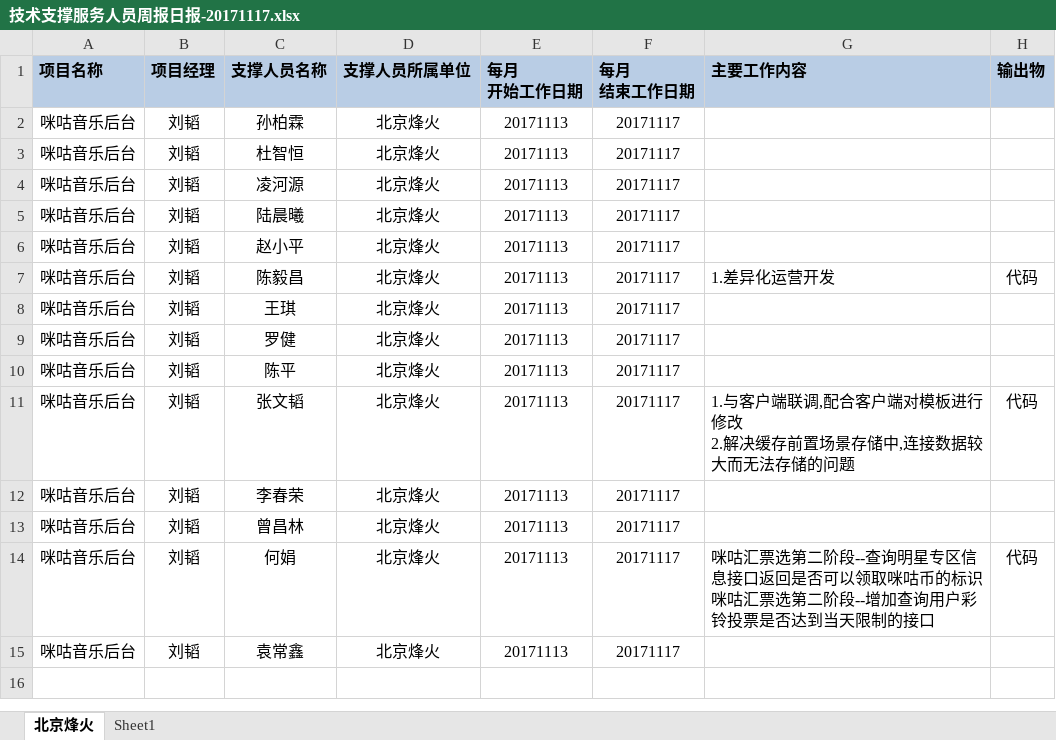
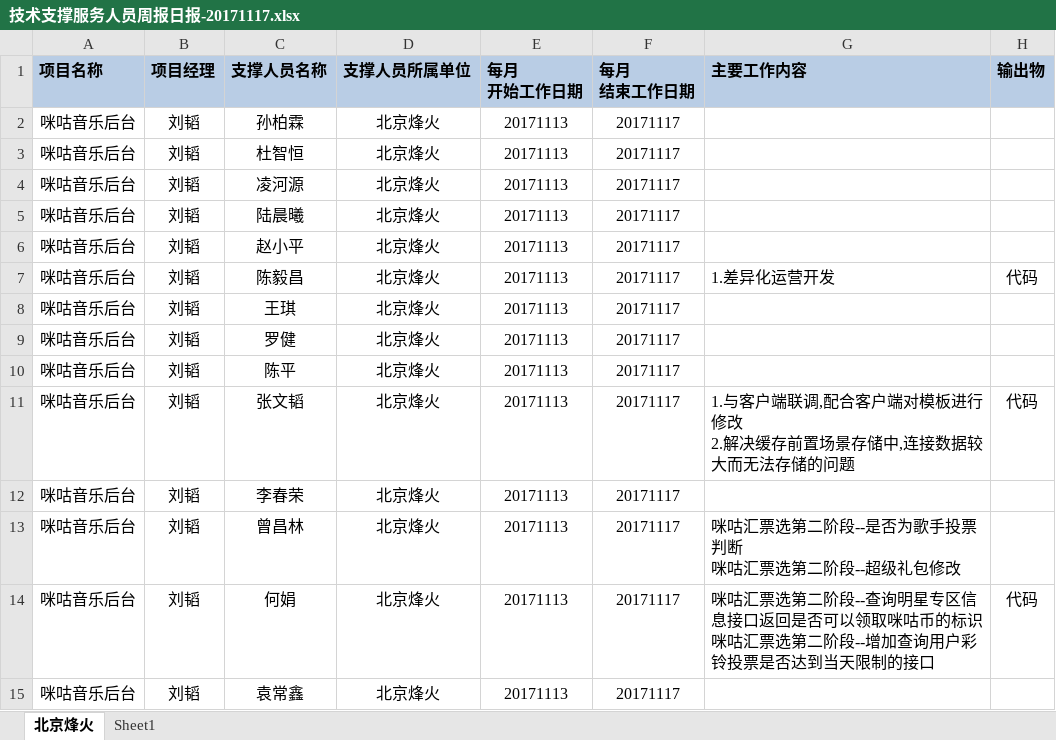
Before and after one commit to just-forking/weekReport, an Excel workbook: 20171117周报/技术支撑服务人员周报日报-20171117.xlsx, sheet 北京烽火, drawn as a sheet; values as stored, in another font and other column widths than the file's, no borders; ↵ is a line break in a cell; the diff names each change by its address in the sheet, - before the commit and + after, or states it on an @@ line.

```diff
--- a/20171117周报/技术支撑服务人员周报日报-20171117.xlsx (sheet 北京烽火)
+++ b/20171117周报/技术支撑服务人员周报日报-20171117.xlsx (sheet 北京烽火)
-G13 (主要工作内容): (empty)
+G13 (主要工作内容): 咪咕汇票选第二阶段--是否为歌手投票判断 ↵ 咪咕汇票选第二阶段--超级礼包修改
```
Also changed, not shown: 20171103周报/技术支撑服务人员周报日报-20171103.xlsx, 20171110周报/技术支撑服务人员周报日报-20171110.xlsx, 2 other files.
